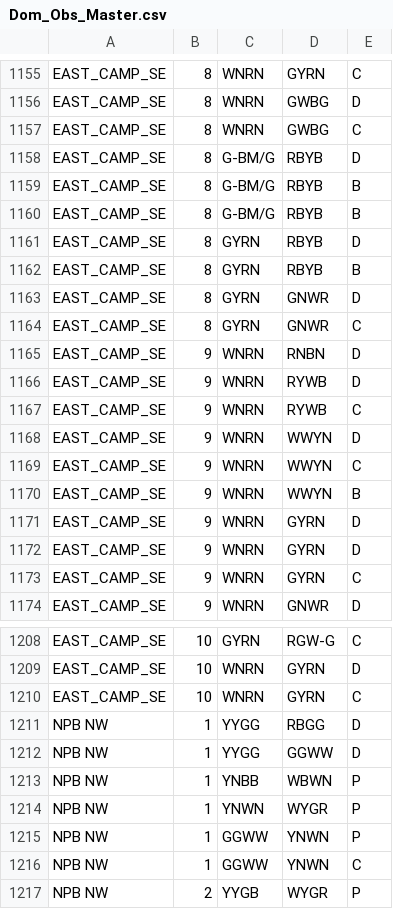
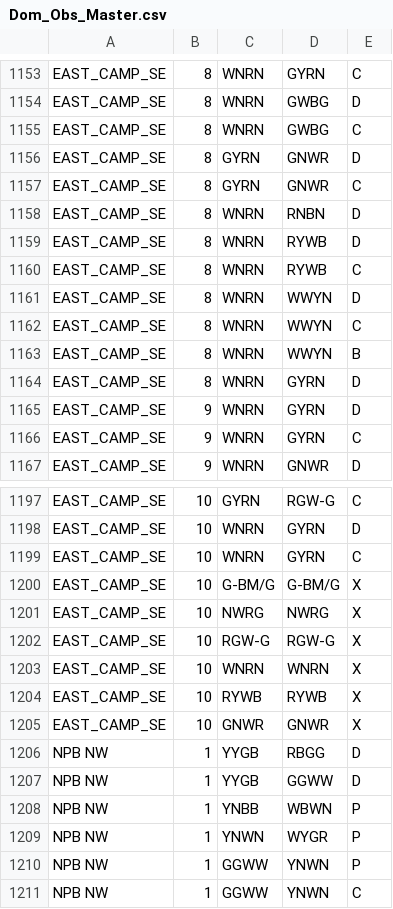
Before and after one commit to QuinlanMann/Pukeko_Dom_Observations, a CSV file: Dom_Obs_Master.csv, drawn as a sheet; only a part is shown, gaps mark what is left out; the shorter side is filled out with more unchanged rows; the diff covers the shown part only.

Commit message:
CORRECTED NPBNW AND ECSE FROM DEYE ET AL 2014

```diff
--- a/Dom_Obs_Master.csv
+++ b/Dom_Obs_Master.csv
@@ -1157,16 +1155,11 @@ EAST_CAMP_SE,8,WNRN,GWBG,D
 EAST_CAMP_SE,8,WNRN,GWBG,C
-EAST_CAMP_SE,8,G-BM/G,RBYB,D
-EAST_CAMP_SE,8,G-BM/G,RBYB,B
-EAST_CAMP_SE,8,G-BM/G,RBYB,B
-EAST_CAMP_SE,8,GYRN,RBYB,D
-EAST_CAMP_SE,8,GYRN,RBYB,B
 EAST_CAMP_SE,8,GYRN,GNWR,D
 EAST_CAMP_SE,8,GYRN,GNWR,C
-EAST_CAMP_SE,9,WNRN,RNBN,D
-EAST_CAMP_SE,9,WNRN,RYWB,D
-EAST_CAMP_SE,9,WNRN,RYWB,C
-EAST_CAMP_SE,9,WNRN,WWYN,D
-EAST_CAMP_SE,9,WNRN,WWYN,C
-EAST_CAMP_SE,9,WNRN,WWYN,B
-EAST_CAMP_SE,9,WNRN,GYRN,D
+EAST_CAMP_SE,8,WNRN,RNBN,D
+EAST_CAMP_SE,8,WNRN,RYWB,D
+EAST_CAMP_SE,8,WNRN,RYWB,C
+EAST_CAMP_SE,8,WNRN,WWYN,D
+EAST_CAMP_SE,8,WNRN,WWYN,C
+EAST_CAMP_SE,8,WNRN,WWYN,B
+EAST_CAMP_SE,8,WNRN,GYRN,D
 EAST_CAMP_SE,9,WNRN,GYRN,D
@@ -1210,4 +1199,10 @@ EAST_CAMP_SE,10,WNRN,GYRN,D
 EAST_CAMP_SE,10,WNRN,GYRN,C
-NPB NW,1,YYGG,RBGG,D
-NPB NW,1,YYGG,GGWW,D
+EAST_CAMP_SE,10,G-BM/G,G-BM/G,X
+EAST_CAMP_SE,10,NWRG,NWRG,X
+EAST_CAMP_SE,10,RGW-G,RGW-G,X
+EAST_CAMP_SE,10,WNRN,WNRN,X
+EAST_CAMP_SE,10,RYWB,RYWB,X
+EAST_CAMP_SE,10,GNWR,GNWR,X
+NPB NW,1,YYGB,RBGG,D
+NPB NW,1,YYGB,GGWW,D
 NPB NW,1,YNBB,WBWN,P
```
Also changed, not shown: 2 added rows, 8 removed rows and 50 edited cells elsewhere in this file.
